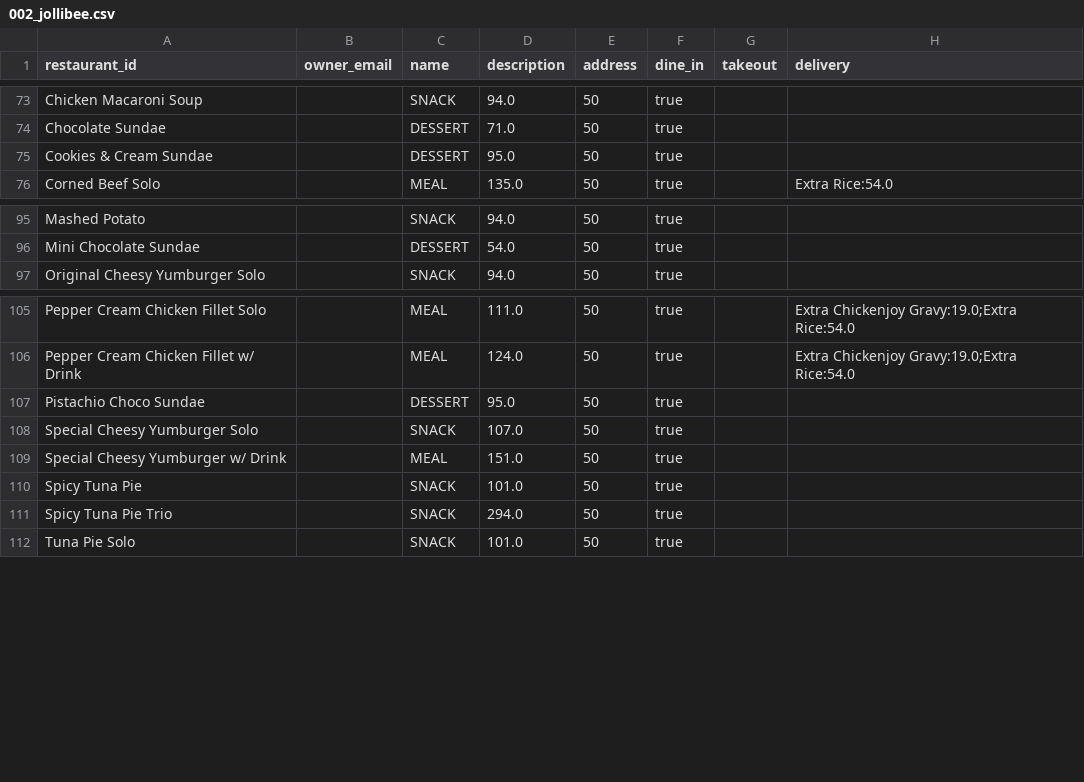
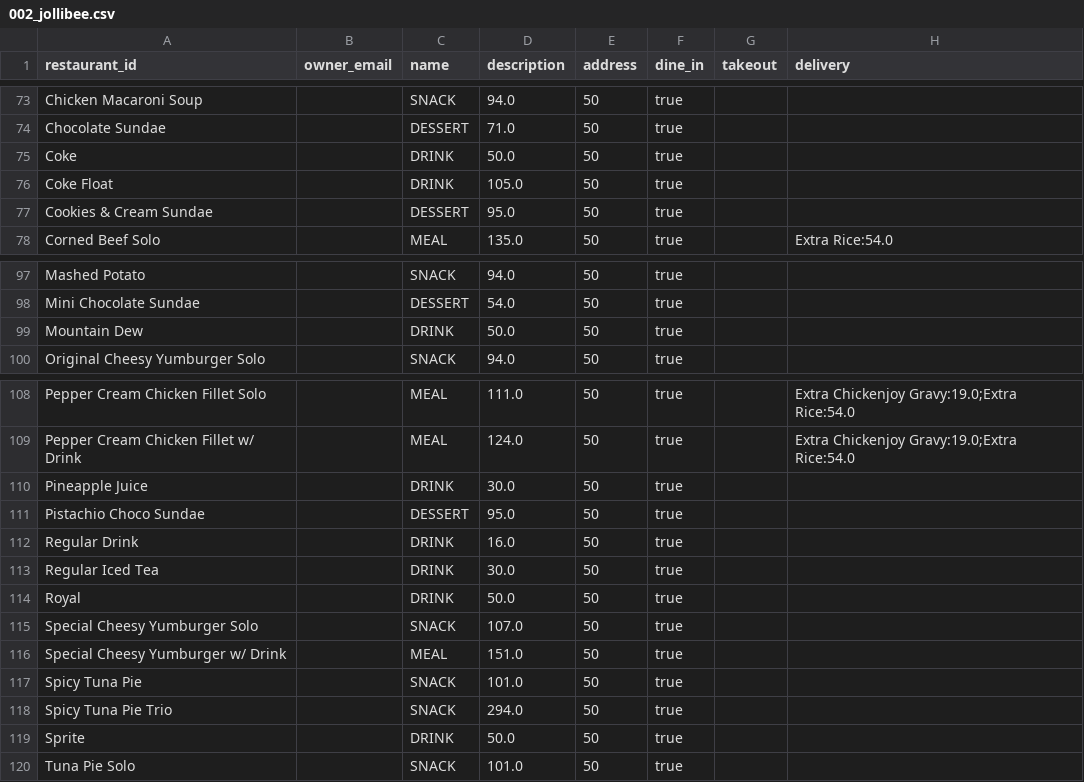
Before and after one commit to alexiabungay/LBYCPDS_Project_FoodBitesOrderingSystem, a CSV file: src/data/002_jollibee.csv, drawn as a sheet; only a part is shown, gaps mark what is left out; the diff names each change by its address in the sheet, - before the commit and + after, or states it on an @@ line.

Commit message:
Updated menu contents in 002_jollibee.csv

```diff
--- a/src/data/002_jollibee.csv
+++ b/src/data/002_jollibee.csv
+row 75: Coke |  | DRINK | 50.0 | 50 | true
+row 76: Coke Float |  | DRINK | 105.0 | 50 | true
+row 99: Mountain Dew |  | DRINK | 50.0 | 50 | true
+row 110: Pineapple Juice |  | DRINK | 30.0 | 50 | true
+row 112: Regular Drink |  | DRINK | 16.0 | 50 | true
+row 113: Regular Iced Tea |  | DRINK | 30.0 | 50 | true
+row 114: Royal |  | DRINK | 50.0 | 50 | true
+row 119: Sprite |  | DRINK | 50.0 | 50 | true
```
